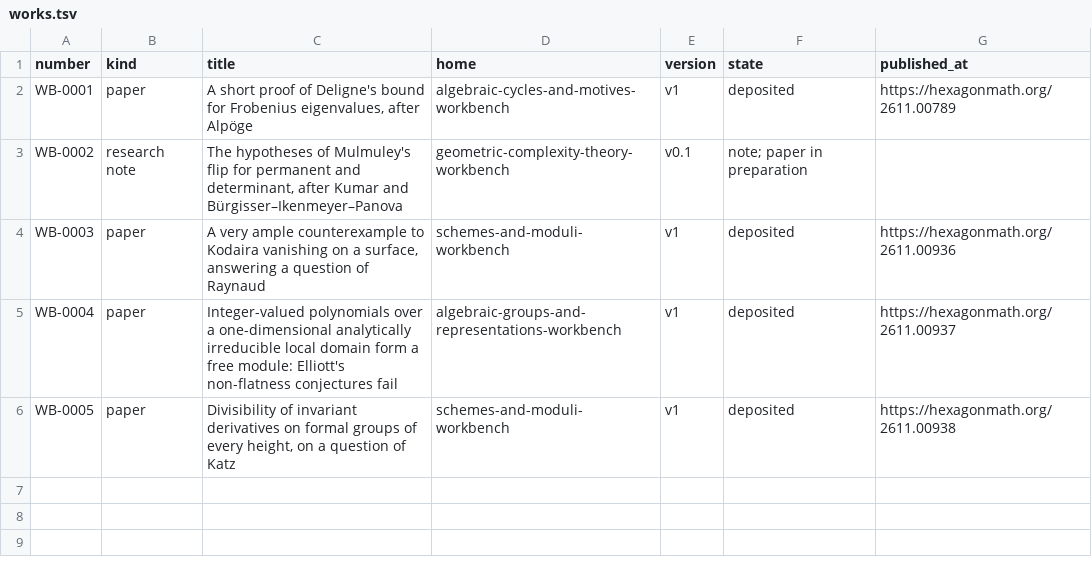
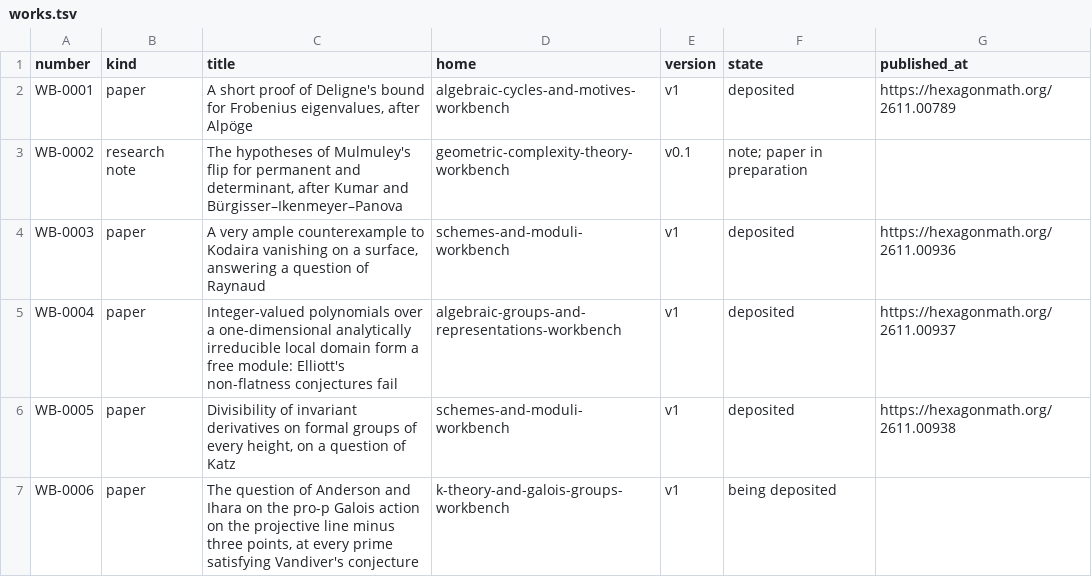
Before and after one commit to KokunoYumeto/mathematics-workbenches, a TSV file: registry/works.tsv, drawn as a sheet.

```diff
--- a/registry/works.tsv
+++ b/registry/works.tsv
@@ -6 +6,2 @@ WB-0004	paper	Integer-valued polynomials over a one-dimensional analytically irr
 WB-0005	paper	Divisibility of invariant derivatives on formal groups of every height, on a question of Katz	schemes-and-moduli-workbench	v1	deposited	https://hexagonmath.org/2611.00938
+WB-0006	paper	The question of Anderson and Ihara on the pro-p Galois action on the projective line minus three points, at every prime satisfying Vandiver's conjecture	k-theory-and-galois-groups-workbench	v1	being deposited	
```
Also changed, not shown: registry/workbenches.tsv, 2 other files.
